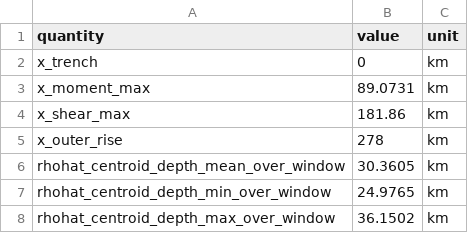
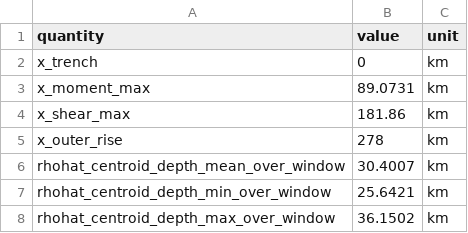
Before and after one commit to dansand/trench_pull_ferrite, a CSV file: tables/hero_tresca_deep60.csv, drawn as a sheet.

```diff
--- a/tables/hero_tresca_deep60.csv
+++ b/tables/hero_tresca_deep60.csv
@@ -5,4 +5,4 @@ x_shear_max,181.86,km
 x_outer_rise,278,km
-rhohat_centroid_depth_mean_over_window,30.3605,km
-rhohat_centroid_depth_min_over_window,24.9765,km
+rhohat_centroid_depth_mean_over_window,30.4007,km
+rhohat_centroid_depth_min_over_window,25.6421,km
 rhohat_centroid_depth_max_over_window,36.1502,km
```
Also changed, not shown: tables/hero_dd_vm_asym.csv, tables/hero_dd_vm_sym.csv, 6 other files.
